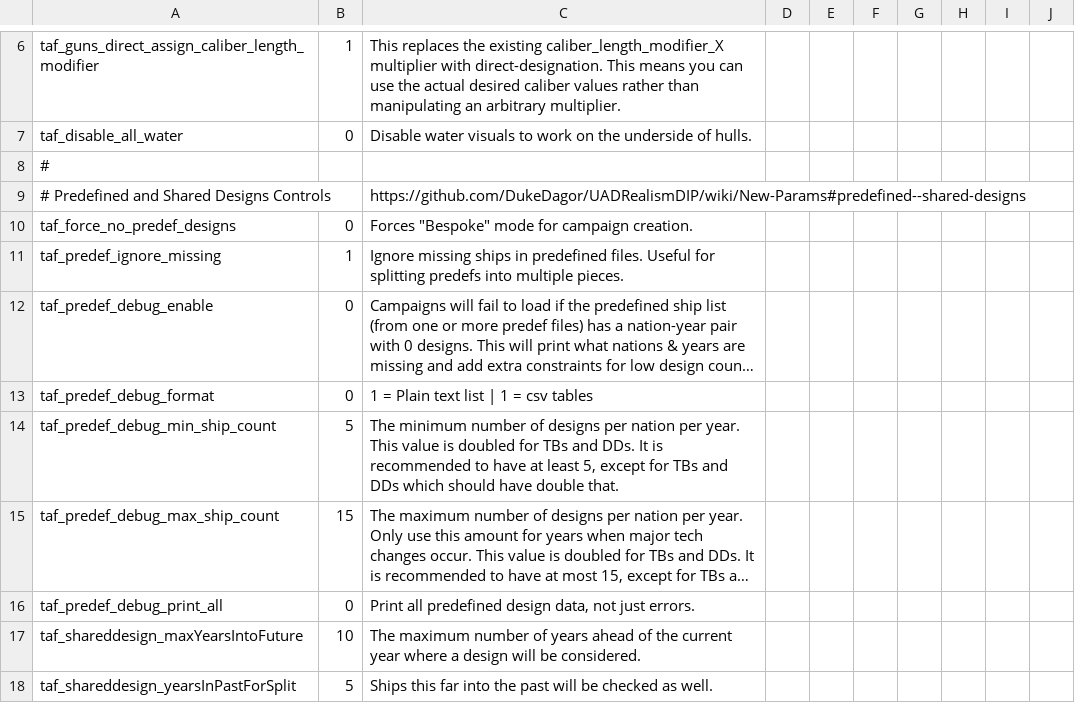
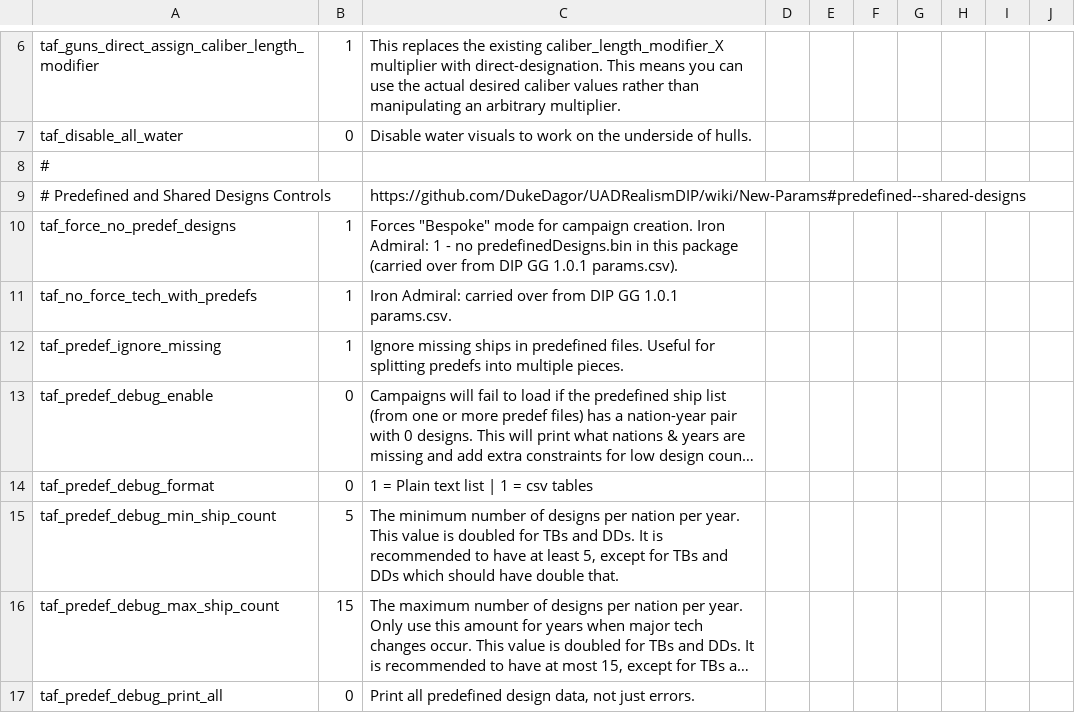
Before and after one commit to KlaudiuszLedwoch/Iron-Admiral, a CSV file: payload/Mods/params_override.csv, drawn as a sheet; only a part is shown, gaps mark what is left out; the shorter side is filled out with more unchanged rows; long unchanged cells end in ….

```diff
--- a/payload/Mods/params_override.csv
+++ b/payload/Mods/params_override.csv
@@ -9,3 +9,4 @@ taf_disable_all_water,0,Disable water visuals to work on the underside of hulls.
 # Predefined and Shared Designs Controls,,https://github.com/DukeDagor/UADRealismDIP/wiki/New-Params#predefined--shared-designs,,,,,,,
-taf_force_no_predef_designs,0,"Forces ""Bespoke"" mode for campaign creation.",,,,,,,
+taf_force_no_predef_designs,1,"Forces ""Bespoke"" mode for campaign creation. Iron Admiral: 1 - no predefinedDesigns.bin in this package (carried over from DIP GG 1.0.1 params.csv).",,,,,,,
+taf_no_force_tech_with_predefs,1,Iron Admiral: carried over from DIP GG 1.0.1 params.csv.,,,,,,,
 taf_predef_ignore_missing,1,Ignore missing ships in predefined files. Useful for splitting predefs into multiple pieces.,,,,,,,
```
Also changed, not shown: 3 other files.
